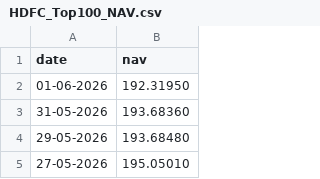
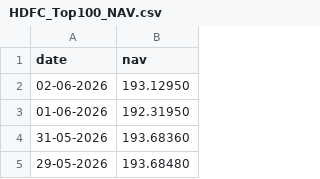
Before and after one commit to iffatphansopkar/MUTUAL-FUND_PROJECT, a CSV file: Data/Raw/HDFC_Top100_NAV.csv, drawn as a sheet; only a part is shown; the shorter side is filled out with more unchanged rows.

```diff
--- a/Data/Raw/HDFC_Top100_NAV.csv
+++ b/Data/Raw/HDFC_Top100_NAV.csv
@@ -1,2 +1,3 @@
 date,nav
+02-06-2026,193.12950
 01-06-2026,192.31950
```
Also changed, not shown: 18 other files.
